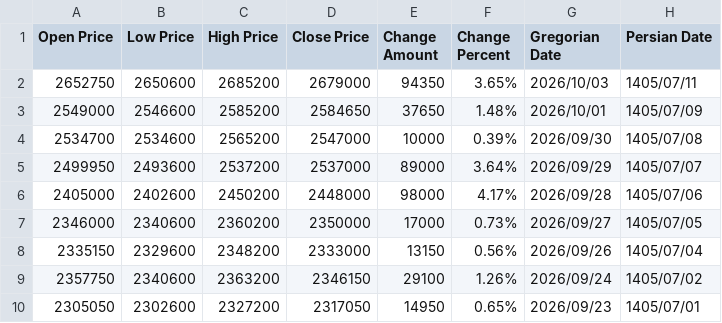
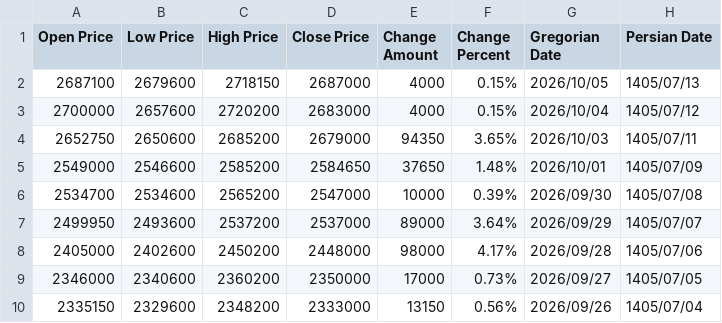
Before and after one commit to SahandNamvar/usd_irr_forecasting, a CSV file: backend/db/Dollar_Rial_Price_Dataset.csv, drawn as a sheet; only a part is shown; the shorter side is filled out with more unchanged rows; the diff names each change by its address in the sheet, - before the commit and + after, or states it on an @@ line.

```diff
--- a/backend/db/Dollar_Rial_Price_Dataset.csv
+++ b/backend/db/Dollar_Rial_Price_Dataset.csv
+row 2: 2687100 | 2679600 | 2718150 | 2687000 | 4000 | 0.15% | 2026/10/05 | 1405/07/13
+row 3: 2700000 | 2657600 | 2720200 | 2683000 | 4000 | 0.15% | 2026/10/04 | 1405/07/12
```
Also changed, not shown: 2 other files.
